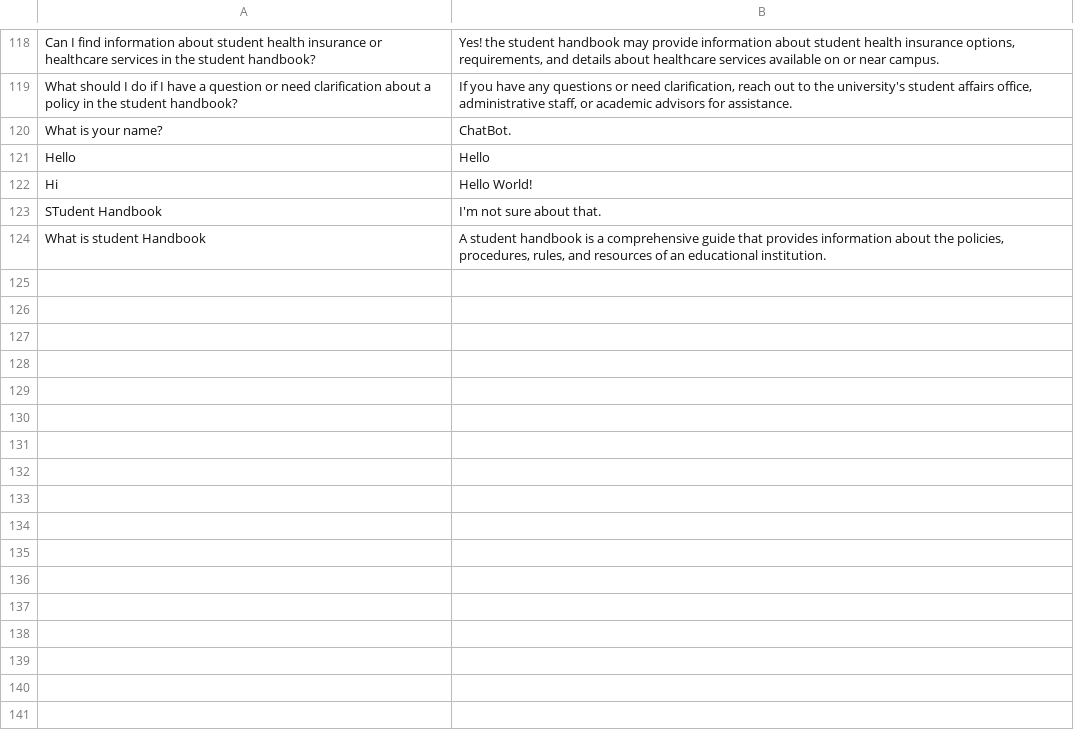
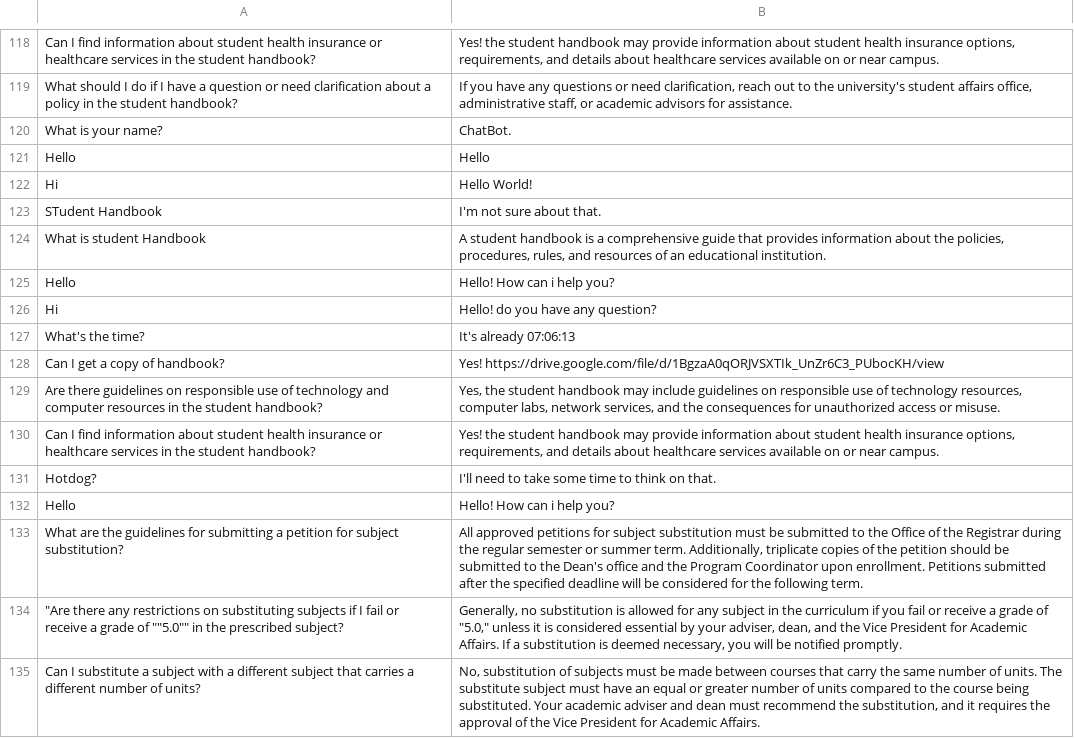
Before and after one commit to thebadsektor/wam3b-g2-chatbot, a CSV file: data/log.csv, drawn as a sheet; only a part is shown, gaps mark what is left out; the diff names each change by its address in the sheet, - before the commit and + after, or states it on an @@ line.

Commit message:
260 datasets

```diff
--- a/data/log.csv
+++ b/data/log.csv
+row 125: Hello | Hello! How can i help you?
+row 126: Hi | Hello! do you have any question?
+row 127: What's the time? | It's already 07:06:13
+row 128: Can I get a copy of handbook? | Yes! https://drive.google.com/file/d/1BgzaA0qORJVSXTIk_UnZr6C3_PUbocKH/view
+row 129: Are there guidelines on responsible use of technology and computer resources in the student handbook? | Yes, the student handbook may include guidelines on responsible use of technology resources, computer labs, network services, and the consequences for unauthorized access or misuse.
+row 130: Can I find information about student health insurance or healthcare services in the student handbook? | Yes! the student handbook may provide information about student health insurance options, requirements, and details about healthcare services available on or near campus.
+row 131: Hotdog? | I'll need to take some time to think on that.
+row 132: Hello | Hello! How can i help you?
+row 133: What are the guidelines for submitting a petition for subject substitution? | All approved petitions for subject substitution must be submitted to the Office of the Registrar during the regular semester or summer term. Additionally, triplicate copies of the petition should be submitted to the Dean's office and the Program Coordinator upon enrollment. Petitions submitted after the specified deadline will be considered for the following term.
+row 134: "Are there any restrictions on substituting subjects if I fail or receive a grade of ""5.0"" in the prescribed subject? | Generally, no substitution is allowed for any subject in the curriculum if you fail or receive a grade of "5.0," unless it is considered essential by your adviser, dean, and the Vice President for Academic Affairs. If a substitution is deemed necessary, you will be notified promptly.
+row 135: Can I substitute a subject with a different subject that carries a different number of units? | No, substitution of subjects must be made between courses that carry the same number of units. The substitute subject must have an equal or greater number of units compared to the course being substituted. Your academic adviser and dean must recommend the substitution, and it requires the approval of the Vice President for Academic Affairs.
```
Also changed, not shown: 1 other file.
